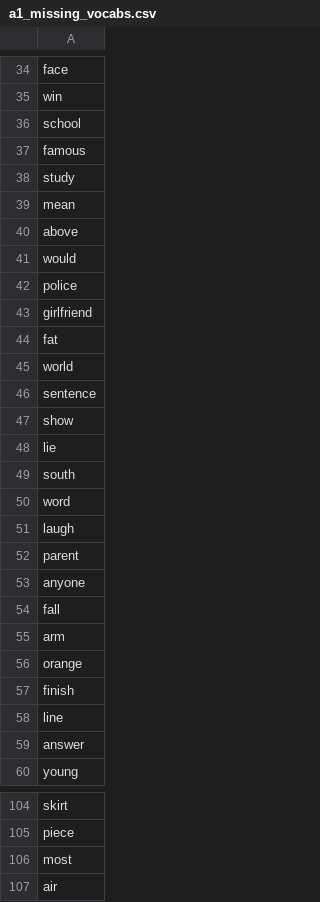
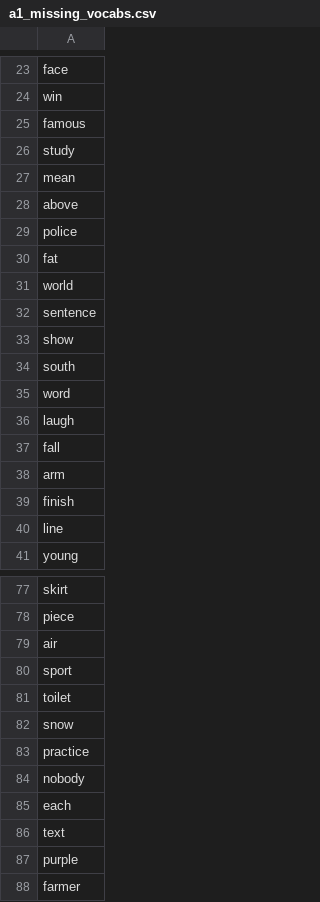
Before and after one commit to mohsenShakiba/Learnup-Data, a CSV file: lessons/a1_missing_vocabs.csv, drawn as a sheet; only a part is shown, gaps mark what is left out; the shorter side is filled out with more unchanged rows; the diff covers the shown part only.

```diff
--- a/lessons/a1_missing_vocabs.csv
+++ b/lessons/a1_missing_vocabs.csv
@@ -35,3 +24,2 @@ face
 win
-school
 famous
@@ -40,5 +28,3 @@ mean
 above
-would
 police
-girlfriend
 fat
@@ -47,3 +33,2 @@ sentence
 show
-lie
 south
@@ -51,10 +36,6 @@ word
 laugh
-parent
-anyone
 fall
 arm
-orange
 finish
 line
-answer
 young
@@ -105,3 +78,2 @@ skirt
 piece
-most
 air
```
Also changed, not shown: 31 removed rows elsewhere in this file, lessons/a1_used_vocabs.csv, 4 other files.
